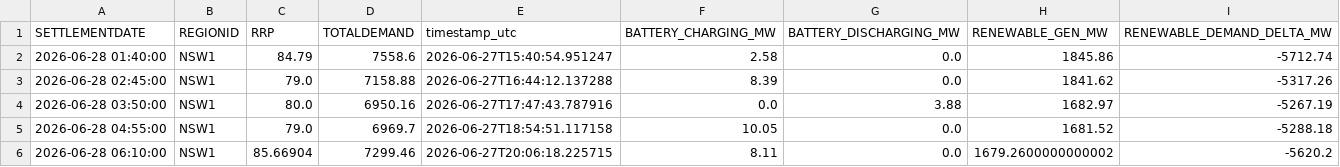
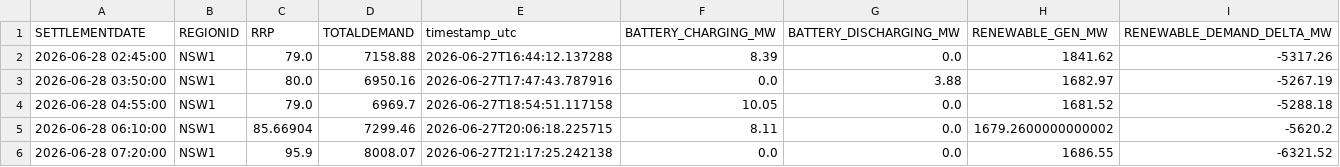
Before and after one commit to rshaw13/au_bess_map, a CSV file: data/regional_market_history_24h.csv, drawn as a sheet; only a part is shown; the shorter side is filled out with more unchanged rows; removed rows and columns are numbered as before the commit, all else as after; the diff covers the shown part only; the diff names each change by its address in the sheet, - before the commit and + after, or states it on an @@ line.

```diff
--- a/data/regional_market_history_24h.csv
+++ b/data/regional_market_history_24h.csv
-row 2: 2026-06-28 01:40:00 | NSW1 | 84.79 | 7558.6 | 2026-06-27T15:40:54.951247 | 2.58 | 0.0 | 1845.86 | -5712.74
```
Also changed, not shown: 5 added rows, 4 removed rows and 4 edited cells elsewhere in this file, data/bess_history_24h.csv, data/latest_bess_data.csv, 1 other file.
